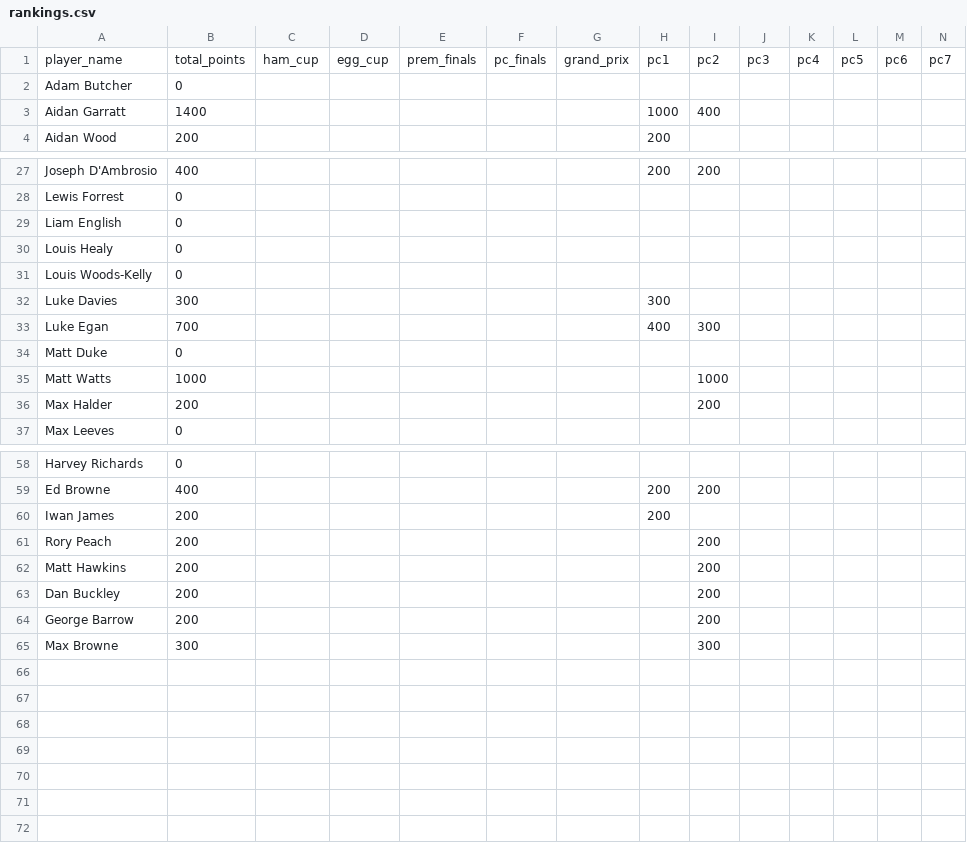
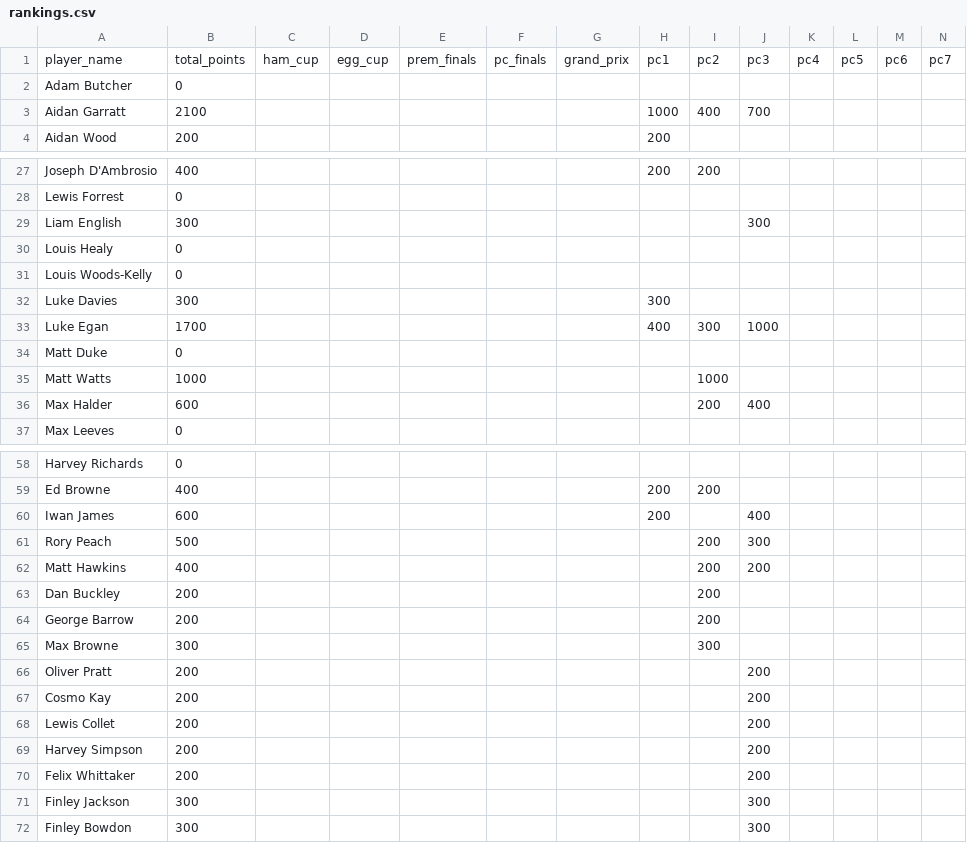
Before and after one commit to guinnoooo/uosdarts, a CSV file: assets/data/rankings.csv, drawn as a sheet; only a part is shown, gaps mark what is left out; rows hold the shown columns only; the diff covers the shown part only; the diff names each change by its address in the sheet, - before the commit and + after, or states it on an @@ line.

```diff
--- a/assets/data/rankings.csv
+++ b/assets/data/rankings.csv
-B3: 1400
+B3: 2100
-J3: (empty)
+J3: 700
-B29: 0
+B29: 300
-J29: (empty)
+J29: 300
-B33: 700
+B33: 1700
-J33: (empty)
+J33: 1000
-B36: 200
+B36: 600
-J36: (empty)
+J36: 400
-B60: 200
+B60: 600
-J60: (empty)
+J60: 400
-B61: 200
+B61: 500
-J61: (empty)
+J61: 300
-B62: 200
+B62: 400
-J62: (empty)
+J62: 200
+row 66: Oliver Pratt | 200 |  |  |  |  |  |  |  | 200
+row 67: Cosmo Kay | 200 |  |  |  |  |  |  |  | 200
+row 68: Lewis Collet | 200 |  |  |  |  |  |  |  | 200
+row 69: Harvey Simpson | 200 |  |  |  |  |  |  |  | 200
+row 70: Felix Whittaker | 200 |  |  |  |  |  |  |  | 200
+row 71: Finley Jackson | 300 |  |  |  |  |  |  |  | 300
+row 72: Finley Bowdon | 300 |  |  |  |  |  |  |  | 300
```
Also changed, not shown: 4 edited cells elsewhere in this file, 7 other files.
